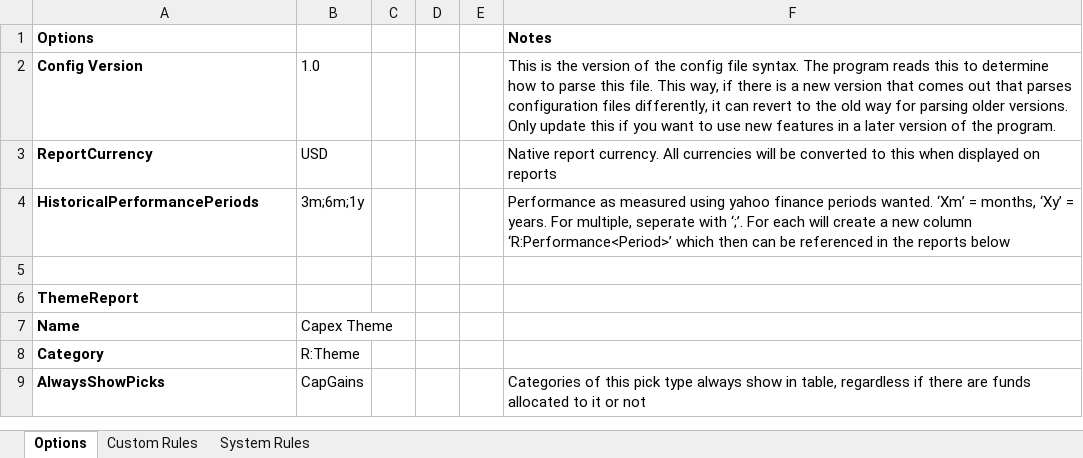
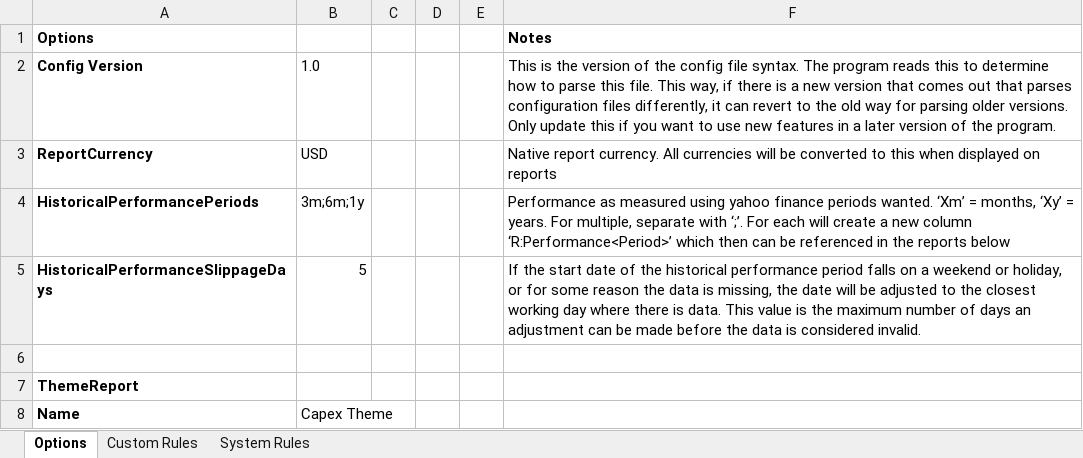
Before and after one commit to redfish64/themetrack, an Excel workbook: theme_track_config2.xlsx, sheet Options, drawn as a sheet; only a part is shown; the shorter side is filled out with more unchanged rows; values as stored, in another font and other column widths than the file's, no borders; the diff names each change by its address in the sheet, - before the commit and + after, or states it on an @@ line.

```diff
--- a/theme_track_config2.xlsx (sheet Options)
+++ b/theme_track_config2.xlsx (sheet Options)
-F4 (Notes): …For multiple, seperate with ‘;’.…
+F4 (Notes): …For multiple, separate with ‘;’.…
+row 5: HistoricalPerformanceSlippageDays | 5 |  |  |  | If the start date of the historical performance period falls on a weekend or holiday, or for some reason the data is missing, the date will be adjusted to the closest working day where there is data. This value is the maximum number of days an adjustment can be made before the data is considered invalid.
```
Also changed, not shown: 5 other files.
